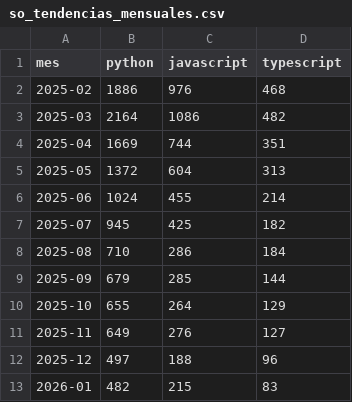
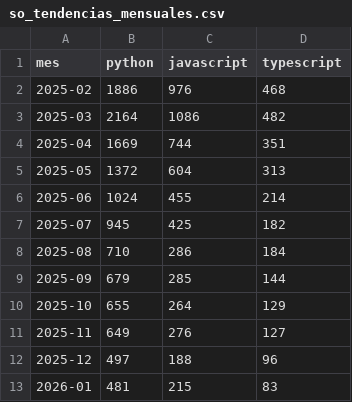
Before and after one commit to Sam-24-dev/Technology-trend-analysis-platform, a CSV file: datos/so_tendencias_mensuales.csv, drawn as a sheet.

```diff
--- a/datos/so_tendencias_mensuales.csv
+++ b/datos/so_tendencias_mensuales.csv
@@ -12,2 +12,2 @@ mes,python,javascript,typescript
 2025-12,497,188,96
-2026-01,482,215,83
+2026-01,481,215,83
```
Also changed, not shown: datos/github_correlacion.csv, datos/github_repos_2025.csv, 11 other files.
